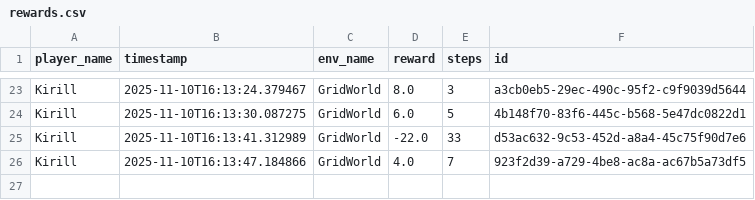
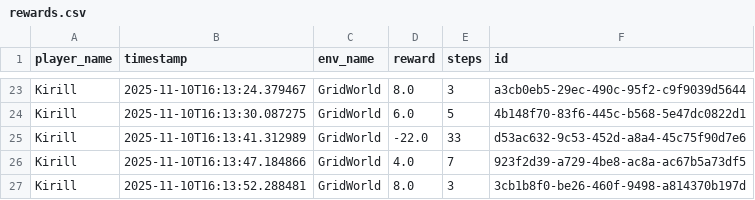
Before and after one commit to kirsalfetnik/gymnasium_human_feedback, a CSV file: rewards.csv, drawn as a sheet; only a part is shown, gaps mark what is left out.

Commit message:
appended new entry to csv

```diff
--- a/rewards.csv
+++ b/rewards.csv
@@ -26 +26,2 @@ Kirill,2025-11-10T16:13:41.312989,GridWorld,-22.0,33,d53ac632-9c53-452d-a8a4-45c
 Kirill,2025-11-10T16:13:47.184866,GridWorld,4.0,7,923f2d39-a729-4be8-ac8a-ac67b5a73df5
+Kirill,2025-11-10T16:13:52.288481,GridWorld,8.0,3,3cb1b8f0-be26-460f-9498-a814370b197d
```
Also changed, not shown: 1 other file.
